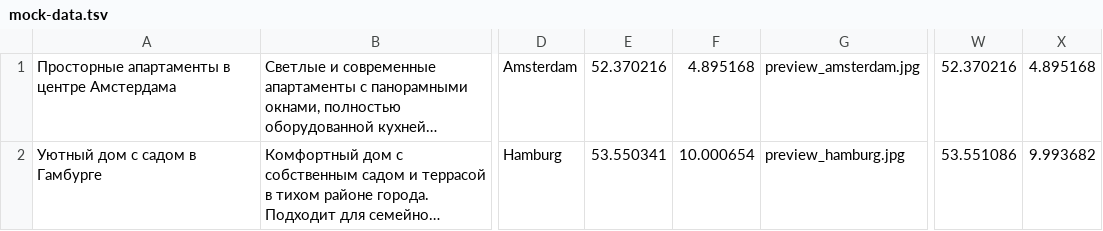
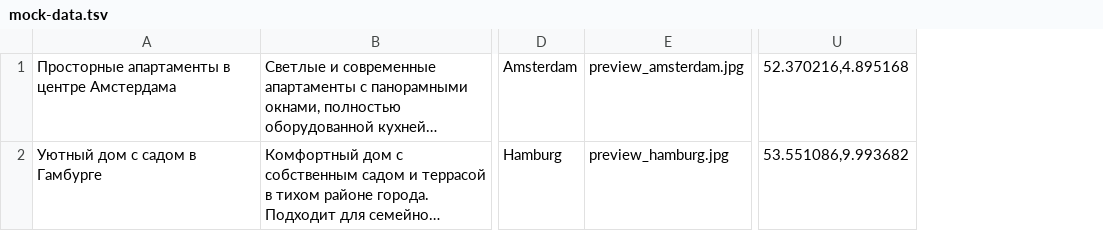
Before and after one commit to imimorgo5/2501217-six-cities-6, a TSV file: mocks/mock-data.tsv, drawn as a sheet; only a part is shown, gaps mark what is left out; long unchanged cells end in …; removed rows and columns are numbered as before the commit, all else as after; the diff names each change by its address in the sheet, - before the commit and + after, or states it on an @@ line.

```diff
--- a/mocks/mock-data.tsv
+++ b/mocks/mock-data.tsv
-column E, rows 1-2: 52.370216 | 53.550341
-column F, rows 1-2: 4.895168 | 10.000654
-column W, rows 1-2: 52.370216 | 53.551086
-column X, rows 1-2: 4.895168 | 9.993682
+column U, rows 1-2: 52.370216,4.895168 | 53.551086,9.993682
```
Also changed, not shown: 46 other files.
